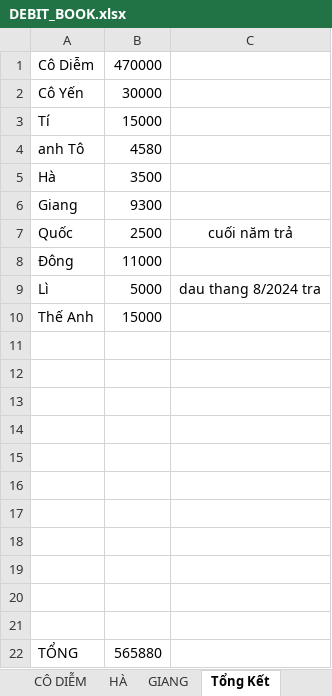
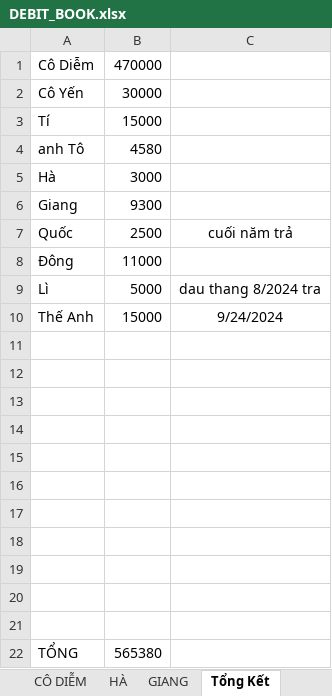
Before and after one commit to duytruongcong/DUY-CLOUD, an Excel workbook: DEBIT_BOOK.xlsx, sheet Tổng Kết, drawn as a sheet; values as stored, in another font and other column widths than the file's, no borders; the diff names each change by its address in the sheet, - before the commit and + after, or states it on an @@ line.

Commit message:
update

```diff
--- a/DEBIT_BOOK.xlsx (sheet Tổng Kết)
+++ b/DEBIT_BOOK.xlsx (sheet Tổng Kết)
-B5: 3500
+B5: 3000
-C10: (empty)
+C10: 9/24/2024
-B22: 565880
+B22: 565380
```
